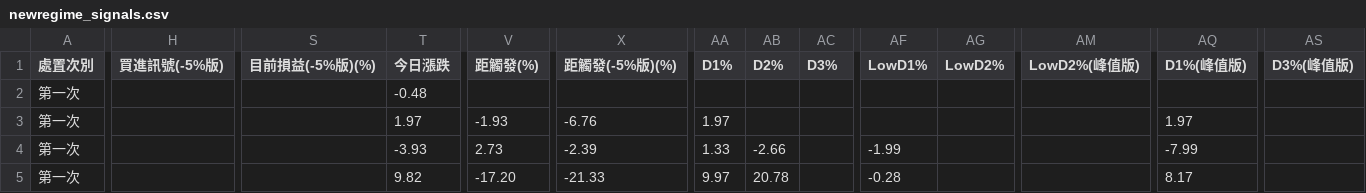
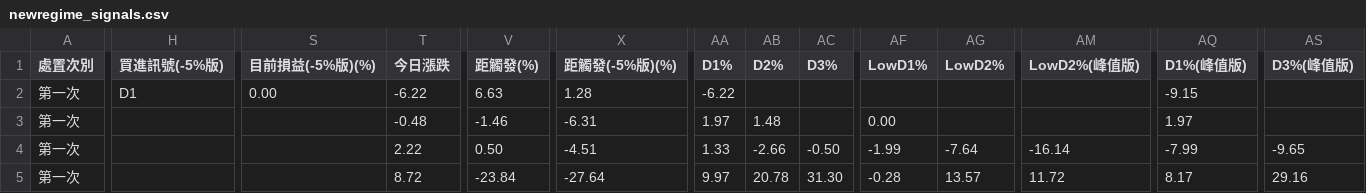
Before and after one commit to KevinYang515/disposal-signals, a CSV file: data/newregime_signals.csv, drawn as a sheet; only a part is shown, gaps mark what is left out; the diff covers the shown part only; the diff names each change by its address in the sheet, - before the commit and + after, or states it on an @@ line.

```diff
--- a/data/newregime_signals.csv
+++ b/data/newregime_signals.csv
-H2 (買進訊號(-5%版)): (empty)
+H2 (買進訊號(-5%版)): D1
-S2 (目前損益(-5%版)(%)): (empty)
+S2 (目前損益(-5%版)(%)): 0.00
-T2 (今日漲跌): -0.48
+T2 (今日漲跌): -6.22
-V2 (距觸發(%)): (empty)
+V2 (距觸發(%)): 6.63
-X2 (距觸發(-5%版)(%)): (empty)
+X2 (距觸發(-5%版)(%)): 1.28
-AA2 (D1%): (empty)
+AA2 (D1%): -6.22
-AQ2 (D1%(峰值版)): (empty)
+AQ2 (D1%(峰值版)): -9.15
-T3 (今日漲跌): 1.97
+T3 (今日漲跌): -0.48
-V3 (距觸發(%)): -1.93
+V3 (距觸發(%)): -1.46
-X3 (距觸發(-5%版)(%)): -6.76
+X3 (距觸發(-5%版)(%)): -6.31
-AB3 (D2%): (empty)
+AB3 (D2%): 1.48
-AF3 (LowD1%): (empty)
+AF3 (LowD1%): 0.00
-T4 (今日漲跌): -3.93
+T4 (今日漲跌): 2.22
-V4 (距觸發(%)): 2.73
+V4 (距觸發(%)): 0.50
-X4 (距觸發(-5%版)(%)): -2.39
+X4 (距觸發(-5%版)(%)): -4.51
-AC4 (D3%): (empty)
+AC4 (D3%): -0.50
-AG4 (LowD2%): (empty)
+AG4 (LowD2%): -7.64
-AM4 (LowD2%(峰值版)): (empty)
+AM4 (LowD2%(峰值版)): -16.14
-AS4 (D3%(峰值版)): (empty)
+AS4 (D3%(峰值版)): -9.65
-T5 (今日漲跌): 9.82
+T5 (今日漲跌): 8.72
-V5 (距觸發(%)): -17.20
+V5 (距觸發(%)): -23.84
-X5 (距觸發(-5%版)(%)): -21.33
+X5 (距觸發(-5%版)(%)): -27.64
-AC5 (D3%): (empty)
+AC5 (D3%): 31.30
-AG5 (LowD2%): (empty)
+AG5 (LowD2%): 13.57
-AM5 (LowD2%(峰值版)): (empty)
+AM5 (LowD2%(峰值版)): 11.72
-AS5 (D3%(峰值版)): (empty)
+AS5 (D3%(峰值版)): 29.16
```
Also changed, not shown: 78 edited cells elsewhere in this file, data/newregime_history.csv, data/signals.csv, 1 other file.
